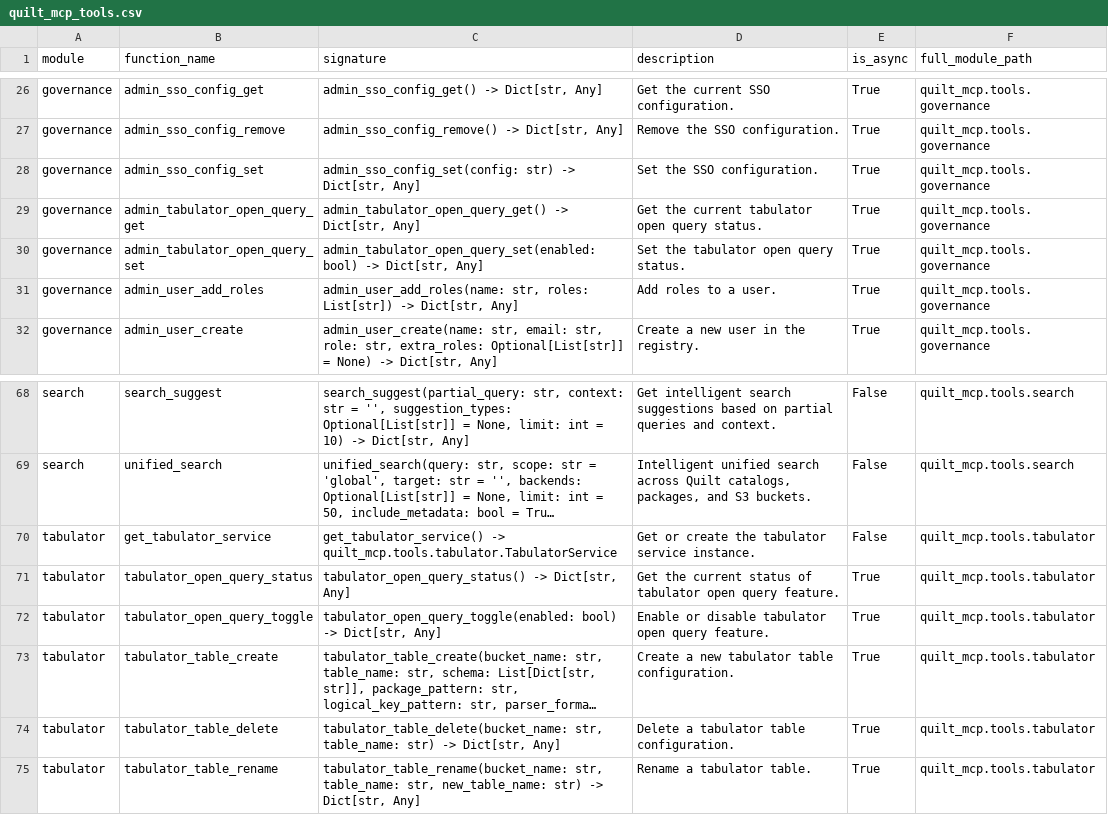
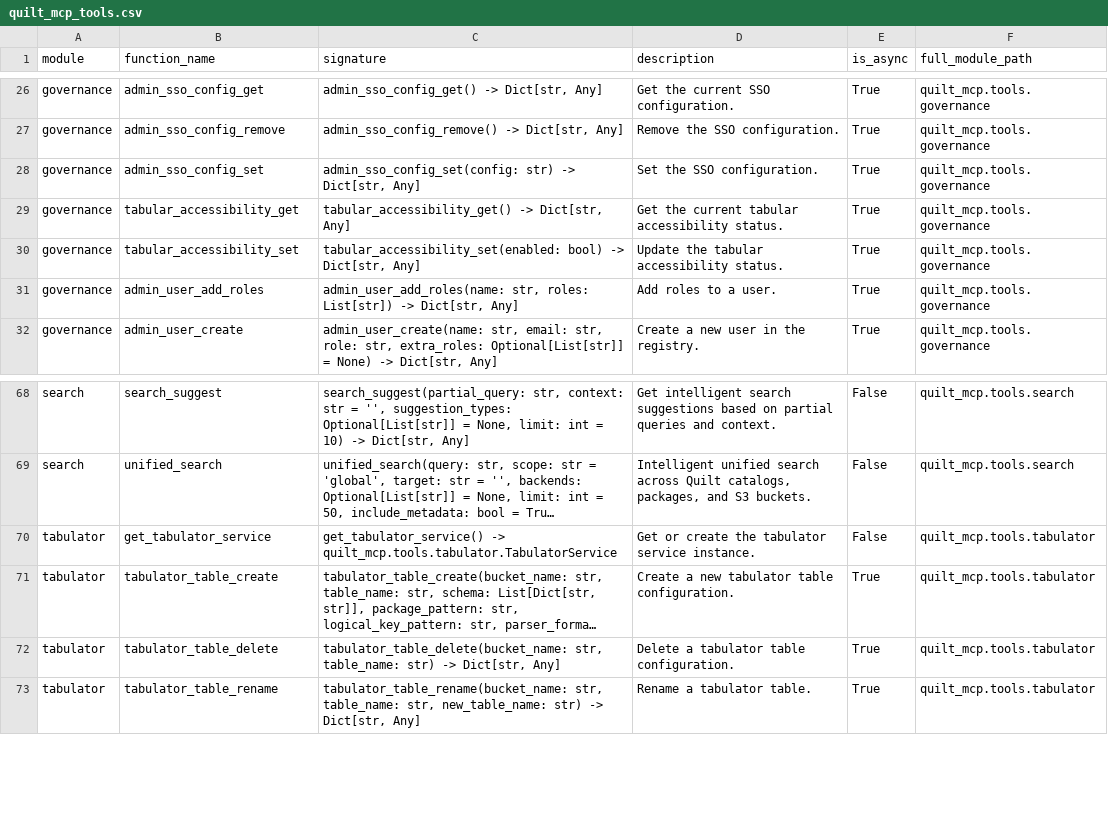
Before and after one commit to quiltdata/quilt-mcp-server, a CSV file: quilt_mcp_tools.csv, drawn as a sheet; only a part is shown, gaps mark what is left out; long unchanged cells end in …; the diff names each change by its address in the sheet, - before the commit and + after, or states it on an @@ line.

Commit message:
feat: rename tabulator admin tooling to accessibility

```diff
--- a/quilt_mcp_tools.csv
+++ b/quilt_mcp_tools.csv
-B29 (function_name): admin_tabulator_open_query_get
+B29 (function_name): tabular_accessibility_get
-C29 (signature): admin_tabulator_open_query_get() -> Dict[str,…
+C29 (signature): tabular_accessibility_get() -> Dict[str,…
-D29 (description): Get the current tabulator open query status.
+D29 (description): Get the current tabular accessibility status.
-B30 (function_name): admin_tabulator_open_query_set
+B30 (function_name): tabular_accessibility_set
-C30 (signature): admin_tabulator_open_query_set(enabled: bool) ->…
+C30 (signature): tabular_accessibility_set(enabled: bool) ->…
-D30 (description): Set the tabulator open query status.
+D30 (description): Update the tabular accessibility status.
-row 71: tabulator | tabulator_open_query_status | tabulator_open_query_status() -> Dict[str, Any] | Get the current status of tabulator open query feature. | True | quilt_mcp.tools.tabulator
-row 72: tabulator | tabulator_open_query_toggle | tabulator_open_query_toggle(enabled: bool) -> Dict[str, Any] | Enable or disable tabulator open query feature. | True | quilt_mcp.tools.tabulator
```
Also changed, not shown: 8 other files.
